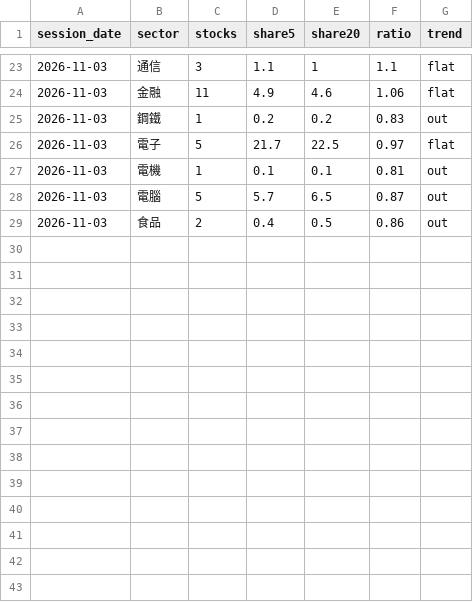
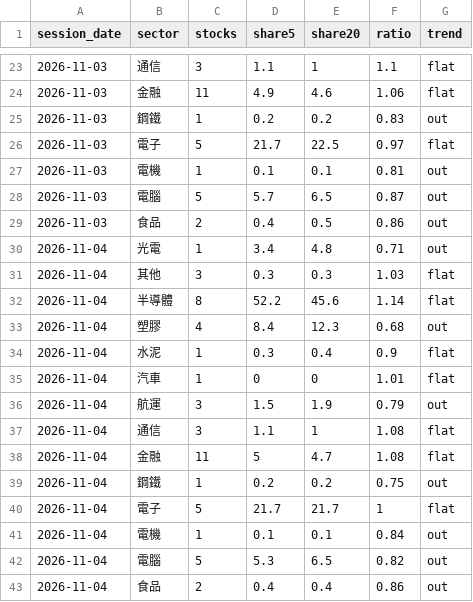
Before and after one commit to clleen1216-prog/taiwan50, a CSV file: data/tw_sectors/2026-11.csv, drawn as a sheet; only a part is shown, gaps mark what is left out; the diff names each change by its address in the sheet, - before the commit and + after, or states it on an @@ line.

```diff
--- a/data/tw_sectors/2026-11.csv
+++ b/data/tw_sectors/2026-11.csv
+row 30: 2026-11-04 | 光電 | 1 | 3.4 | 4.8 | 0.71 | out
+row 31: 2026-11-04 | 其他 | 3 | 0.3 | 0.3 | 1.03 | flat
+row 32: 2026-11-04 | 半導體 | 8 | 52.2 | 45.6 | 1.14 | flat
+row 33: 2026-11-04 | 塑膠 | 4 | 8.4 | 12.3 | 0.68 | out
+row 34: 2026-11-04 | 水泥 | 1 | 0.3 | 0.4 | 0.9 | flat
+row 35: 2026-11-04 | 汽車 | 1 | 0 | 0 | 1.01 | flat
+row 36: 2026-11-04 | 航運 | 3 | 1.5 | 1.9 | 0.79 | out
+row 37: 2026-11-04 | 通信 | 3 | 1.1 | 1 | 1.08 | flat
+row 38: 2026-11-04 | 金融 | 11 | 5 | 4.7 | 1.08 | flat
+row 39: 2026-11-04 | 鋼鐵 | 1 | 0.2 | 0.2 | 0.75 | out
+row 40: 2026-11-04 | 電子 | 5 | 21.7 | 21.7 | 1 | flat
+row 41: 2026-11-04 | 電機 | 1 | 0.1 | 0.1 | 0.84 | out
+row 42: 2026-11-04 | 電腦 | 5 | 5.3 | 6.5 | 0.82 | out
+row 43: 2026-11-04 | 食品 | 2 | 0.4 | 0.4 | 0.86 | out
```
Also changed, not shown: data/labels/tw.csv, 1 other file.
